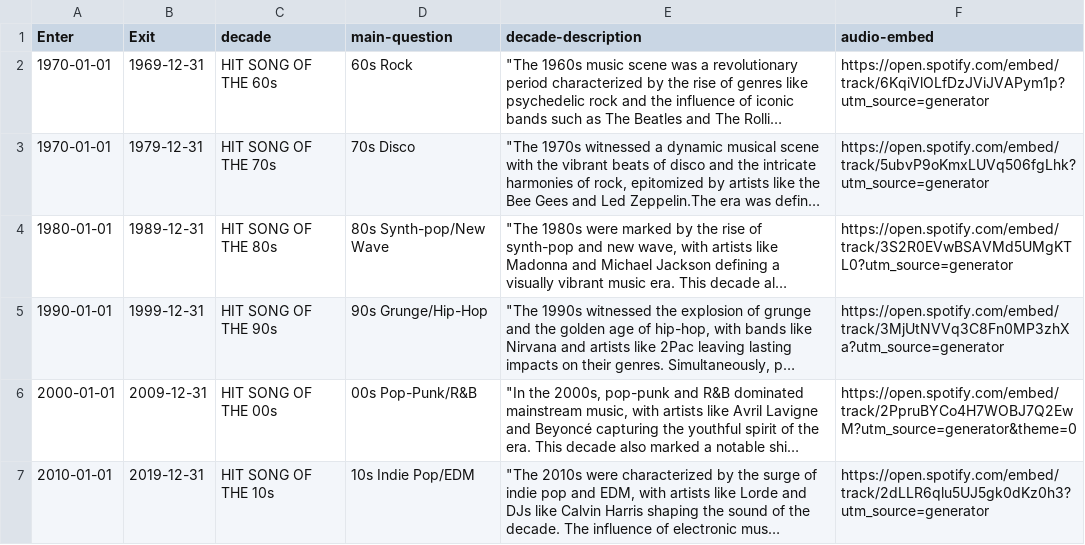
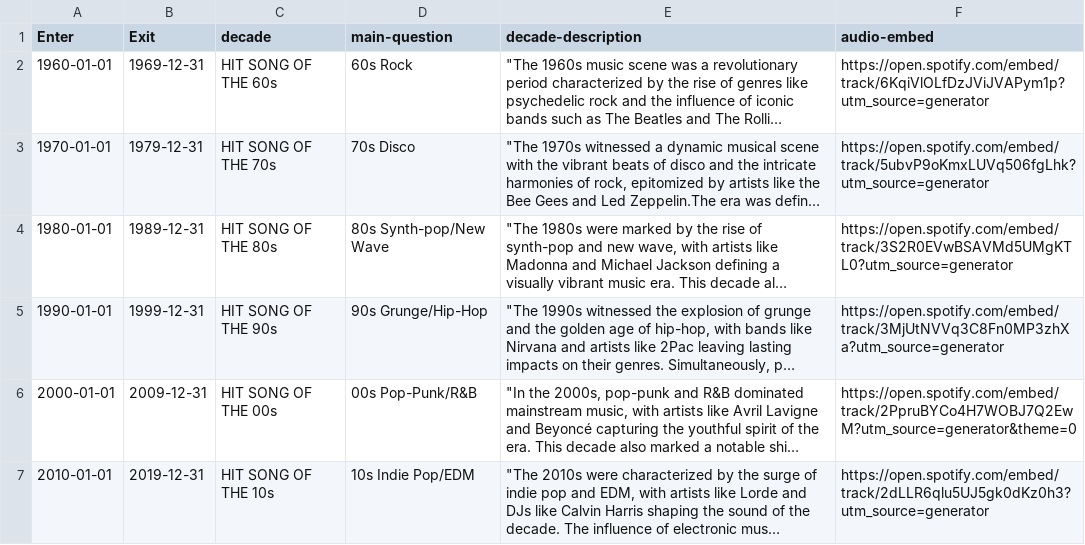
Before and after one commit to A-Chaudhary/engineering-top-hits, a CSV file: static/decade-blurbs.csv, drawn as a sheet; long unchanged cells end in …; the diff names each change by its address in the sheet, - before the commit and + after, or states it on an @@ line.

Commit message:
Added rectangles, optimized changing of spotify & text updates (for decade and popup)

```diff
--- a/static/decade-blurbs.csv
+++ b/static/decade-blurbs.csv
-A2 (Enter): 1970-01-01
+A2 (Enter): 1960-01-01
```
Also changed, not shown: 1 other file.
